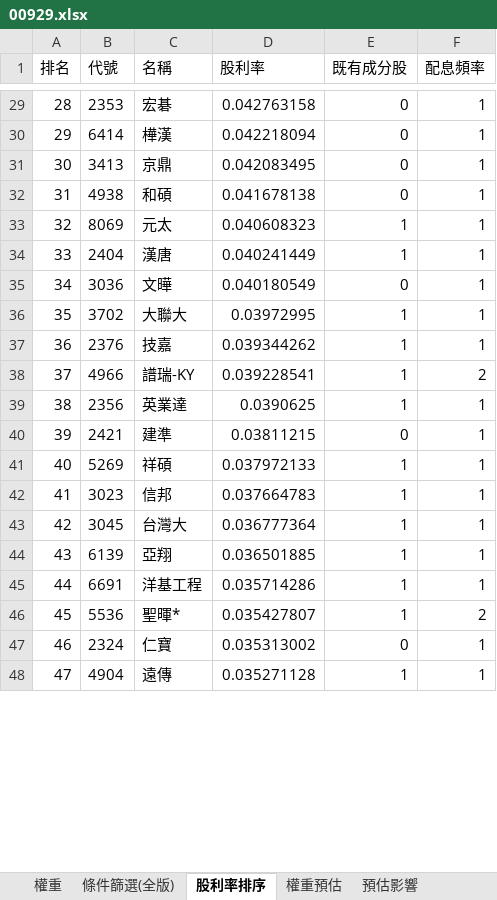
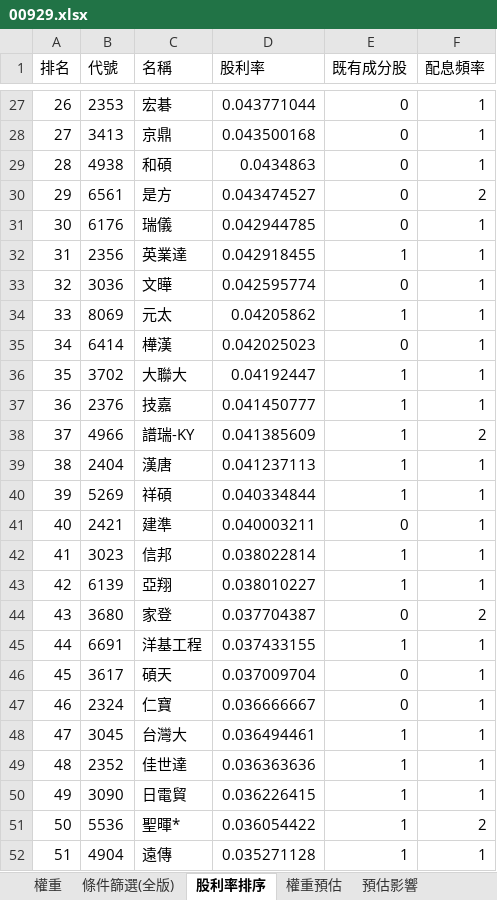
Before and after one commit to Jagon7/jagon-space-station, an Excel workbook: data/rebalance/pred/00929.xlsx, sheet 股利率排序, drawn as a sheet; only a part is shown, gaps mark what is left out; values as stored, in another font and other column widths than the file's, no borders; removed rows and columns are numbered as before the commit, all else as after; the diff covers the shown part only; the diff names each change by its address in the sheet, - before the commit and + after, or states it on an @@ line.

```diff
--- a/data/rebalance/pred/00929.xlsx (sheet 股利率排序)
+++ b/data/rebalance/pred/00929.xlsx (sheet 股利率排序)
@@ column A (排名) renumbered from row 5 down @@
-D27 (股利率): 0.042763158
+D27 (股利率): 0.043771044
-row 30: 29 | 6414 | 樺漢 | 0.042218094 | 0 | 1
-D28 (股利率): 0.042083495
+D28 (股利率): 0.043500168
-D29 (股利率): 0.041678138
+D29 (股利率): 0.0434863
-row 33: 32 | 8069 | 元太 | 0.040608323 | 1 | 1
-row 34: 33 | 2404 | 漢唐 | 0.040241449 | 1 | 1
+row 30: 29 | 6561 | 是方 | 0.043474527 | 0 | 2
+row 31: 30 | 6176 | 瑞儀 | 0.042944785 | 0 | 1
+row 32: 31 | 2356 | 英業達 | 0.042918455 | 1 | 1
-D33 (股利率): 0.040180549
+D33 (股利率): 0.042595774
+row 34: 33 | 8069 | 元太 | 0.04205862 | 1 | 1
+row 35: 34 | 6414 | 樺漢 | 0.042025023 | 0 | 1
-D36 (股利率): 0.03972995
+D36 (股利率): 0.04192447
-D37 (股利率): 0.039344262
+D37 (股利率): 0.041450777
-D38 (股利率): 0.039228541
+D38 (股利率): 0.041385609
-row 39: 38 | 2356 | 英業達 | 0.0390625 | 1 | 1
-row 40: 39 | 2421 | 建準 | 0.03811215 | 0 | 1
+row 39: 38 | 2404 | 漢唐 | 0.041237113 | 1 | 1
-D40 (股利率): 0.037972133
+D40 (股利率): 0.040334844
+row 41: 40 | 2421 | 建準 | 0.040003211 | 0 | 1
-D42 (股利率): 0.037664783
+D42 (股利率): 0.038022814
-row 43: 42 | 3045 | 台灣大 | 0.036777364 | 1 | 1
-D43 (股利率): 0.036501885
+D43 (股利率): 0.038010227
+row 44: 43 | 3680 | 家登 | 0.037704387 | 0 | 2
-D45 (股利率): 0.035714286
+D45 (股利率): 0.037433155
-row 46: 45 | 5536 | 聖暉* | 0.035427807 | 1 | 2
+row 46: 45 | 3617 | 碩天 | 0.037009704 | 0 | 1
-D47 (股利率): 0.035313002
+D47 (股利率): 0.036666667
+row 48: 47 | 3045 | 台灣大 | 0.036494461 | 1 | 1
+row 49: 48 | 2352 | 佳世達 | 0.036363636 | 1 | 1
+row 50: 49 | 3090 | 日電貿 | 0.036226415 | 1 | 1
+row 51: 50 | 5536 | 聖暉* | 0.036054422 | 1 | 2
```
Also changed, not shown: 29 added rows, 36 removed rows and 74 edited cells elsewhere in this sheet, sheet 條件篩選(全版), sheet 權重, sheet 預估影響, sheet 權重預估, data/rebalance/pred/0050.xlsx, data/rebalance/pred/0051.xlsx, 17 other files.
